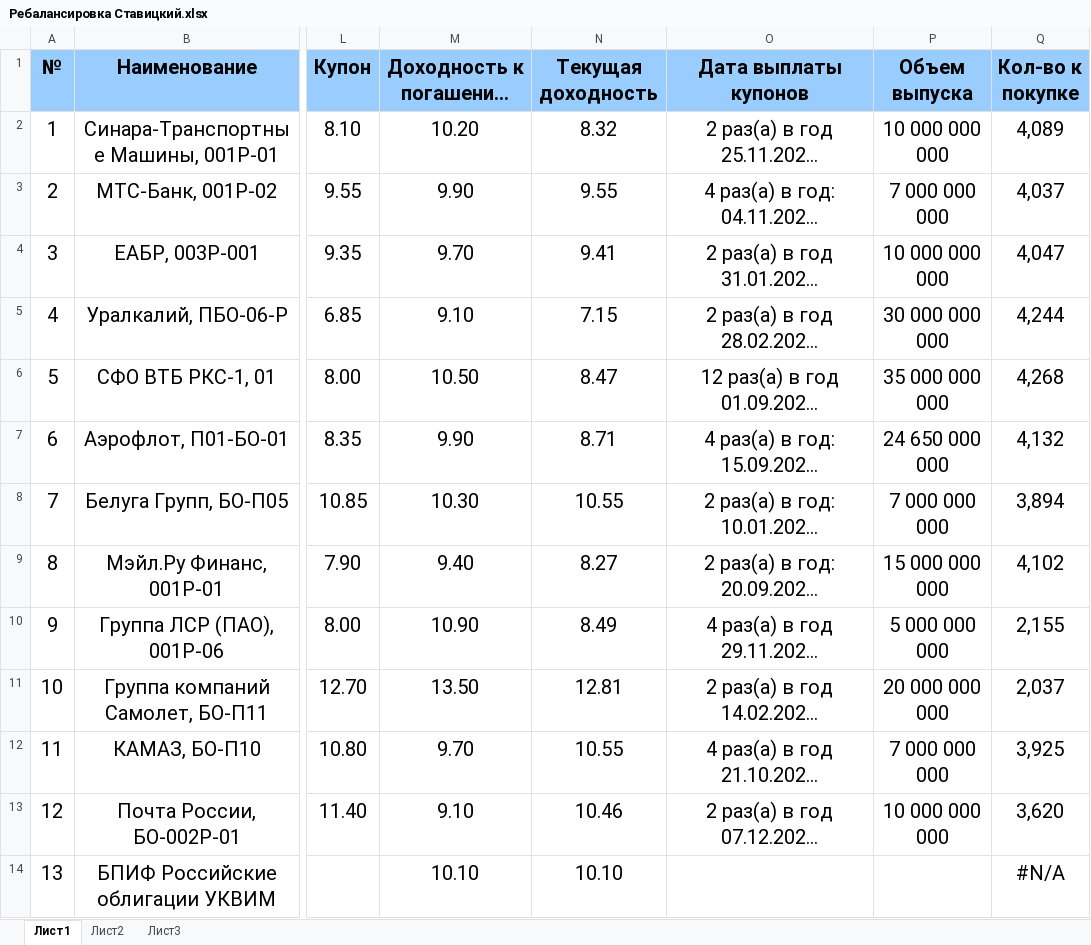
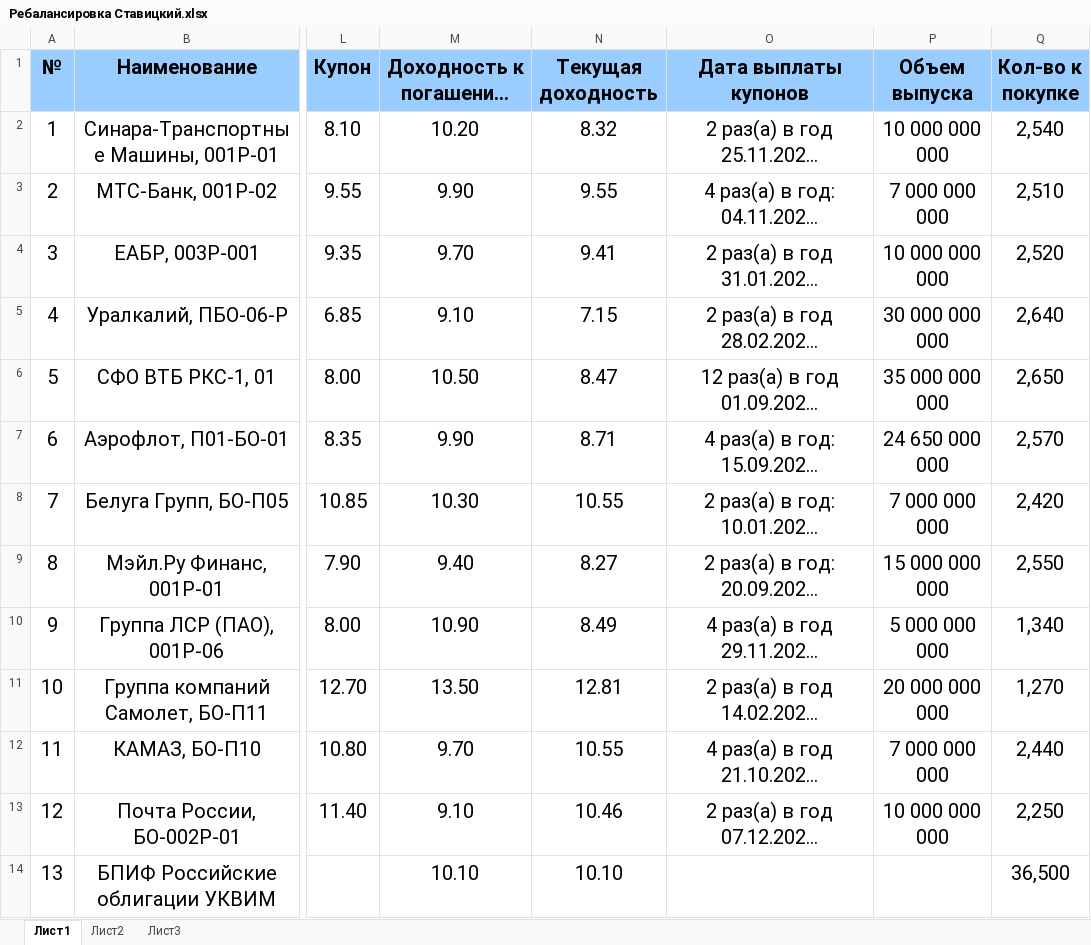
Before and after one commit to NZakirov28/1, an Excel workbook: Ребалансировка Ставицкий.xlsx, sheet Лист1, drawn as a sheet; only a part is shown, gaps mark what is left out; long unchanged cells end in …; values as stored, in another font and other column widths than the file's, no borders; the diff names each change by its address in the sheet, - before the commit and + after, or states it on an @@ line.

Commit message:
Add files via upload

```diff
--- a/Ребалансировка Ставицкий.xlsx (sheet Лист1)
+++ b/Ребалансировка Ставицкий.xlsx (sheet Лист1)
-Q2 (Кол-во к покупке): 4,089
+Q2 (Кол-во к покупке): 2,540
-Q3 (Кол-во к покупке): 4,037
+Q3 (Кол-во к покупке): 2,510
-Q4 (Кол-во к покупке): 4,047
+Q4 (Кол-во к покупке): 2,520
-Q5 (Кол-во к покупке): 4,244
+Q5 (Кол-во к покупке): 2,640
-Q6 (Кол-во к покупке): 4,268
+Q6 (Кол-во к покупке): 2,650
-Q7 (Кол-во к покупке): 4,132
+Q7 (Кол-во к покупке): 2,570
-Q8 (Кол-во к покупке): 3,894
+Q8 (Кол-во к покупке): 2,420
-Q9 (Кол-во к покупке): 4,102
+Q9 (Кол-во к покупке): 2,550
-Q10 (Кол-во к покупке): 2,155
+Q10 (Кол-во к покупке): 1,340
-Q11 (Кол-во к покупке): 2,037
+Q11 (Кол-во к покупке): 1,270
-Q12 (Кол-во к покупке): 3,925
+Q12 (Кол-во к покупке): 2,440
-Q13 (Кол-во к покупке): 3,620
+Q13 (Кол-во к покупке): 2,250
-Q14 (Кол-во к покупке): #N/A
+Q14 (Кол-во к покупке): 36,500
```
